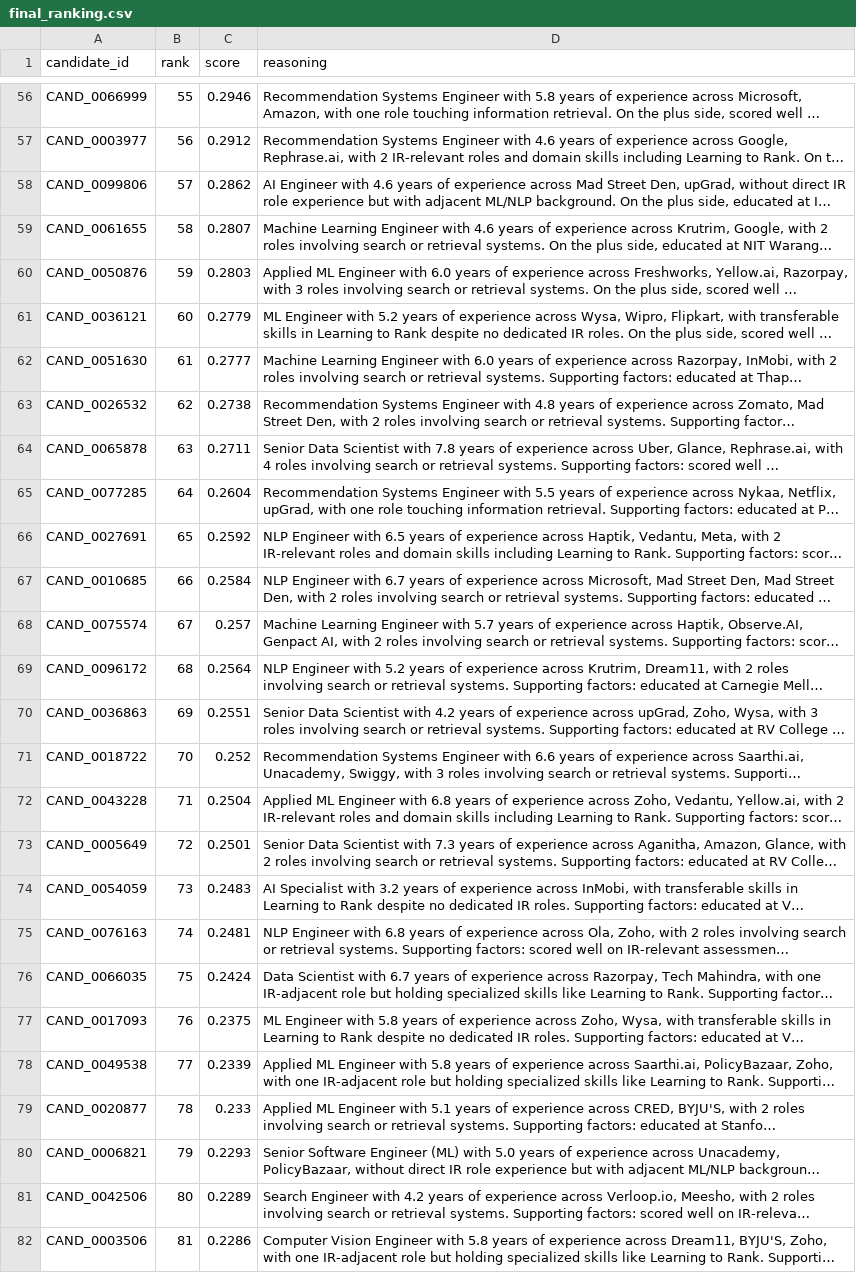
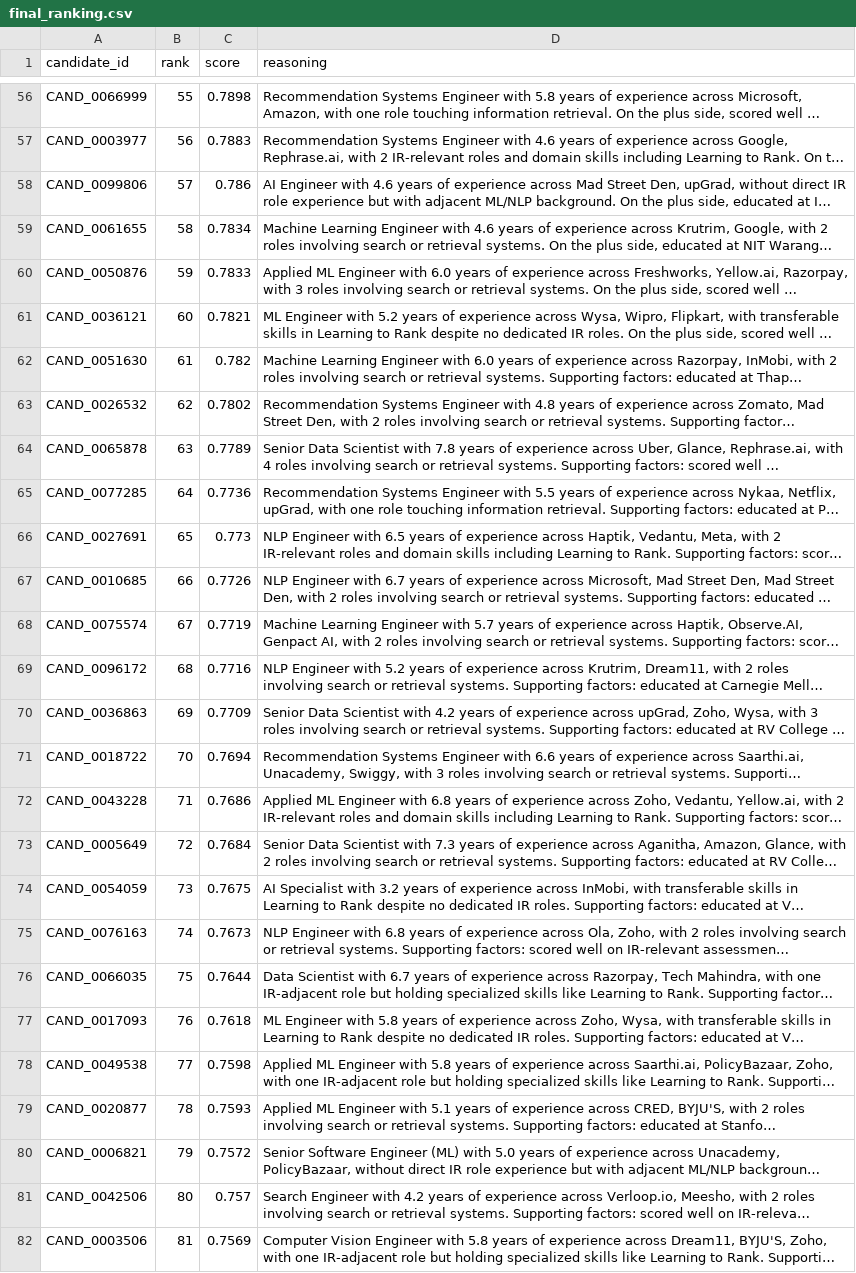
Before and after one commit to Aryanbhargava18/Recto, a CSV file: results/final_ranking.csv, drawn as a sheet; only a part is shown, gaps mark what is left out; long unchanged cells end in …; the diff covers the shown part only; the diff names each change by its address in the sheet, - before the commit and + after, or states it on an @@ line.

Commit message:
fix: Implement logarithmic score normalization for realistic match percentages (96% max)

```diff
--- a/results/final_ranking.csv
+++ b/results/final_ranking.csv
-C56 (score): 0.2946
+C56 (score): 0.7898
-C57 (score): 0.2912
+C57 (score): 0.7883
-C58 (score): 0.2862
+C58 (score): 0.786
-C59 (score): 0.2807
+C59 (score): 0.7834
-C60 (score): 0.2803
+C60 (score): 0.7833
-C61 (score): 0.2779
+C61 (score): 0.7821
-C62 (score): 0.2777
+C62 (score): 0.782
-C63 (score): 0.2738
+C63 (score): 0.7802
-C64 (score): 0.2711
+C64 (score): 0.7789
-C65 (score): 0.2604
+C65 (score): 0.7736
-C66 (score): 0.2592
+C66 (score): 0.773
-C67 (score): 0.2584
+C67 (score): 0.7726
-C68 (score): 0.257
+C68 (score): 0.7719
-C69 (score): 0.2564
+C69 (score): 0.7716
-C70 (score): 0.2551
+C70 (score): 0.7709
-C71 (score): 0.252
+C71 (score): 0.7694
-C72 (score): 0.2504
+C72 (score): 0.7686
-C73 (score): 0.2501
+C73 (score): 0.7684
-C74 (score): 0.2483
+C74 (score): 0.7675
-C75 (score): 0.2481
+C75 (score): 0.7673
-C76 (score): 0.2424
+C76 (score): 0.7644
-C77 (score): 0.2375
+C77 (score): 0.7618
-C78 (score): 0.2339
+C78 (score): 0.7598
-C79 (score): 0.233
+C79 (score): 0.7593
-C80 (score): 0.2293
+C80 (score): 0.7572
-C81 (score): 0.2289
+C81 (score): 0.757
-C82 (score): 0.2286
+C82 (score): 0.7569
```
Also changed, not shown: 2 added rows, 2 removed rows and 73 edited cells elsewhere in this file, 1 other file.
